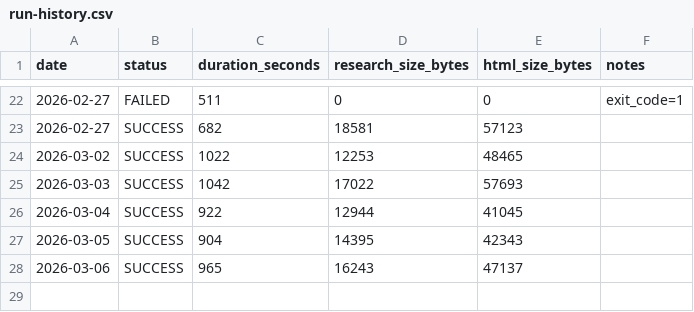
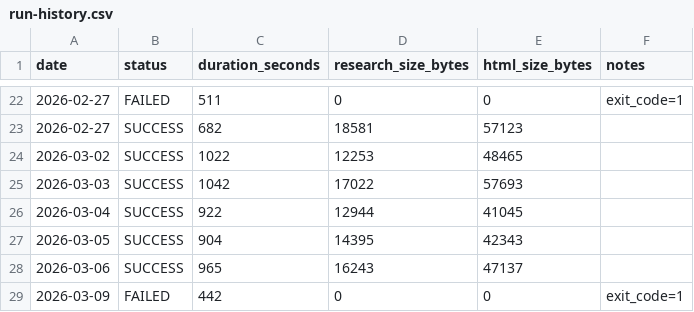
Before and after one commit to DaryllGomas/bigpic-markets, a CSV file: morning-brief/logs/run-history.csv, drawn as a sheet; only a part is shown, gaps mark what is left out; the diff names each change by its address in the sheet, - before the commit and + after, or states it on an @@ line.

Commit message:
Morning Brief — Monday 2026-03-09

```diff
--- a/morning-brief/logs/run-history.csv
+++ b/morning-brief/logs/run-history.csv
+row 29: 2026-03-09 | FAILED | 442 | 0 | 0 | exit_code=1
```
Also changed, not shown: 11 other files.
